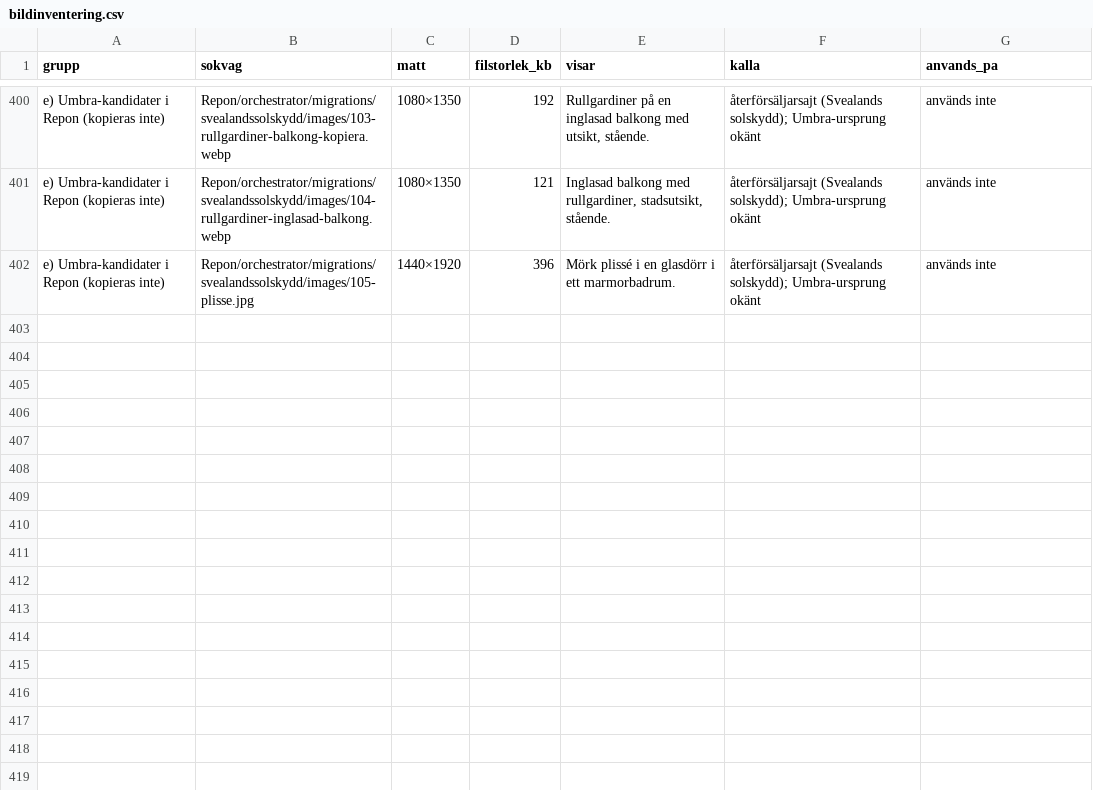
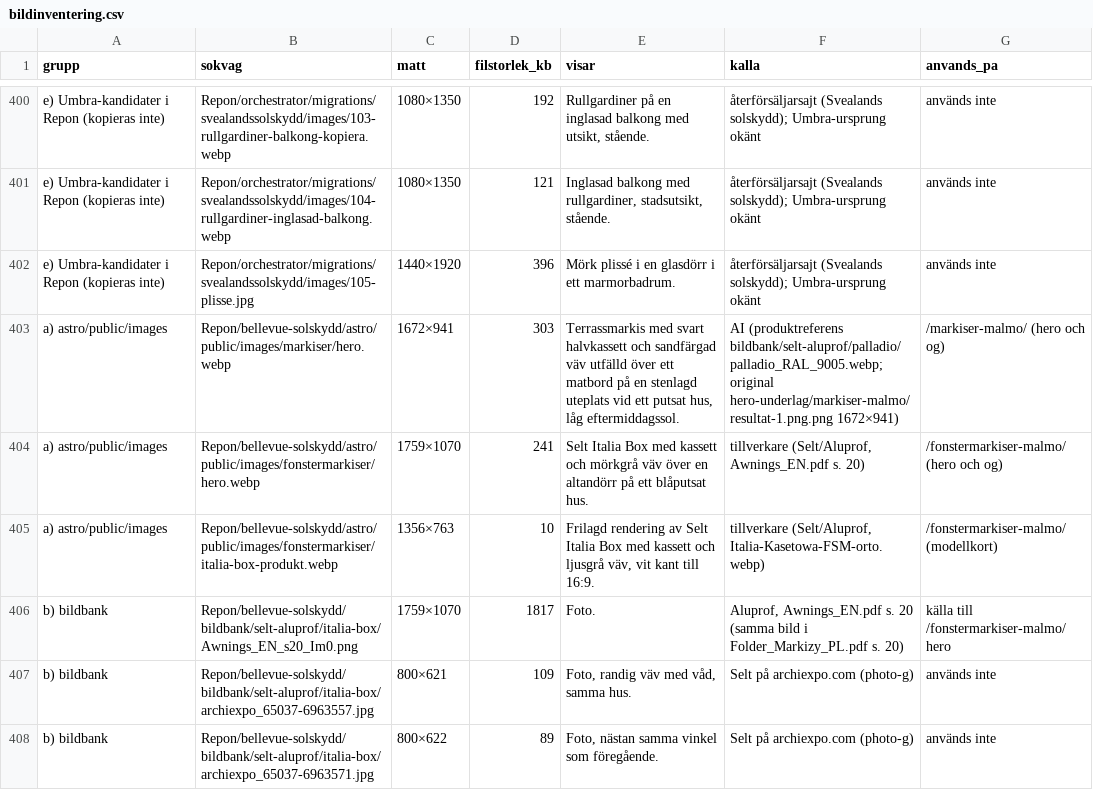
Before and after one commit to tobiasbjork78-alt/bellevue-solskydd, a CSV file: astro/docs/bilder/bildinventering.csv, drawn as a sheet; only a part is shown, gaps mark what is left out; the diff covers the shown part only; the diff names each change by its address in the sheet, - before the commit and + after, or states it on an @@ line.

Commit message:
Italia Box-hero i split-layout, bildregler

```diff
--- a/astro/docs/bilder/bildinventering.csv
+++ b/astro/docs/bilder/bildinventering.csv
+row 403: a) astro/public/images | Repon/bellevue-solskydd/astro/public/images/markiser/hero.webp | 1672×941 | 303 | Terrassmarkis med svart halvkassett och sandfärgad väv utfälld över ett matbord på en stenlagd uteplats vid ett putsat hus, låg eftermiddagssol. | AI (produktreferens bildbank/selt-aluprof/palladio/palladio_RAL_9005.webp; original hero-underlag/markiser-malmo/resultat-1.png.png 1672×941) | /markiser-malmo/ (hero och og)
+row 404: a) astro/public/images | Repon/bellevue-solskydd/astro/public/images/fonstermarkiser/hero.webp | 1759×1070 | 241 | Selt Italia Box med kassett och mörkgrå väv över en altandörr på ett blåputsat hus. | tillverkare (Selt/Aluprof, Awnings_EN.pdf s. 20) | /fonstermarkiser-malmo/ (hero och og)
+row 405: a) astro/public/images | Repon/bellevue-solskydd/astro/public/images/fonstermarkiser/italia-box-produkt.webp | 1356×763 | 10 | Frilagd rendering av Selt Italia Box med kassett och ljusgrå väv, vit kant till 16:9. | tillverkare (Selt/Aluprof, Italia-Kasetowa-FSM-orto.webp) | /fonstermarkiser-malmo/ (modellkort)
+row 406: b) bildbank | Repon/bellevue-solskydd/bildbank/selt-aluprof/italia-box/Awnings_EN_s20_Im0.png | 1759×1070 | 1817 | Foto. | Aluprof, Awnings_EN.pdf s. 20 (samma bild i Folder_Markizy_PL.pdf s. 20) | källa till /fonstermarkiser-malmo/ hero
+row 407: b) bildbank | Repon/bellevue-solskydd/bildbank/selt-aluprof/italia-box/archiexpo_65037-6963557.jpg | 800×621 | 109 | Foto, randig väv med våd, samma hus. | Selt på archiexpo.com (photo-g) | används inte
+row 408: b) bildbank | Repon/bellevue-solskydd/bildbank/selt-aluprof/italia-box/archiexpo_65037-6963571.jpg | 800×622 | 89 | Foto, nästan samma vinkel som föregående. | Selt på archiexpo.com (photo-g) | används inte
```
Also changed, not shown: 6 added rows and 1 edited cell elsewhere in this file, 39 other files.
